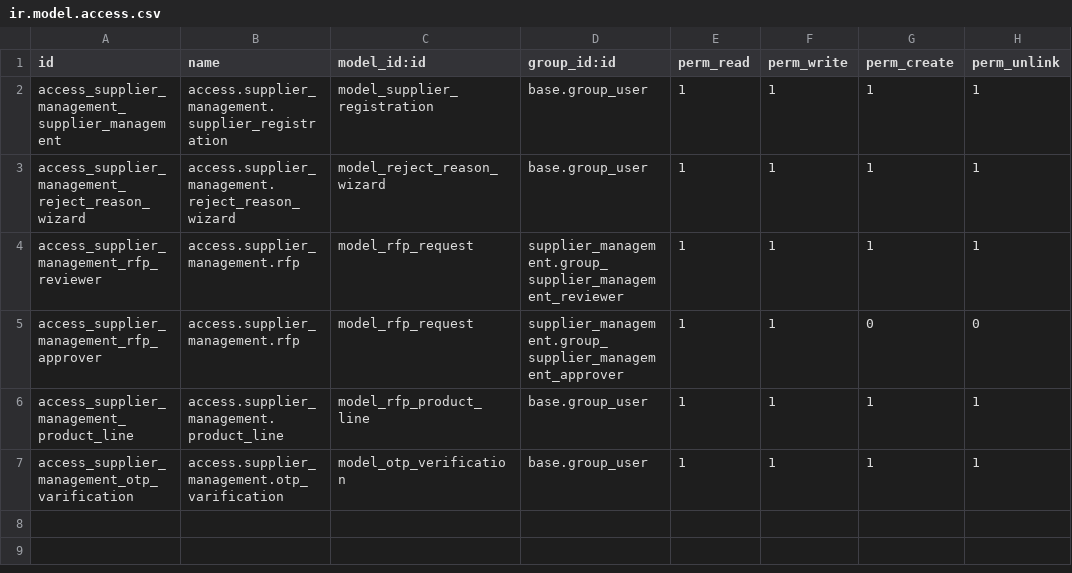
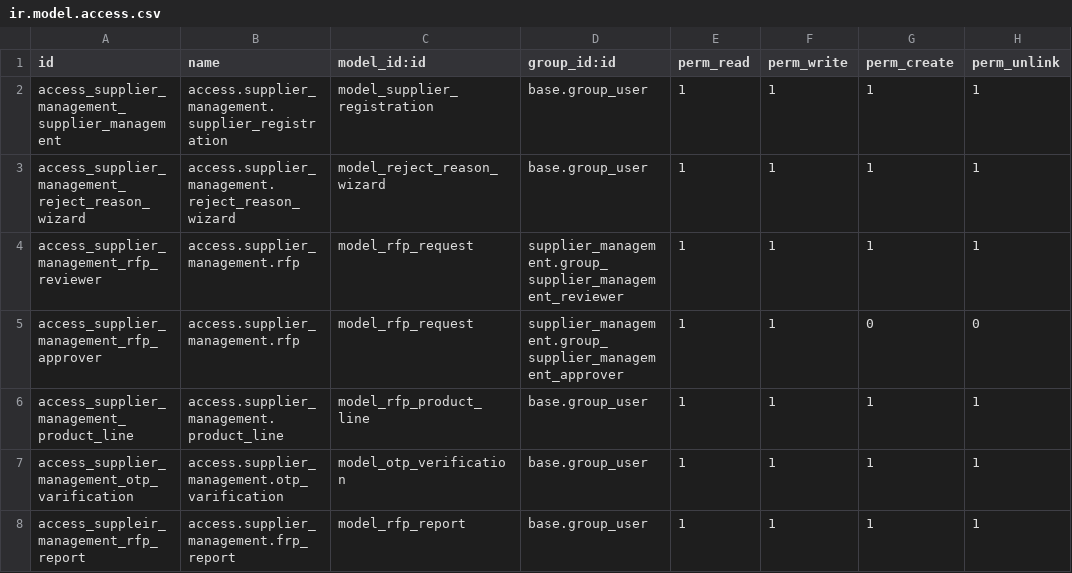
Before and after one commit to anowarulkarim/supplier_management, a CSV file: security/ir.model.access.csv, drawn as a sheet; the diff names each change by its address in the sheet, - before the commit and + after, or states it on an @@ line.

```diff
--- a/security/ir.model.access.csv
+++ b/security/ir.model.access.csv
+row 8: access_suppleir_management_rfp_report | access.supplier_management.frp_report | model_rfp_report | base.group_user | 1 | 1 | 1 | 1
```
Also changed, not shown: 10 other files.
